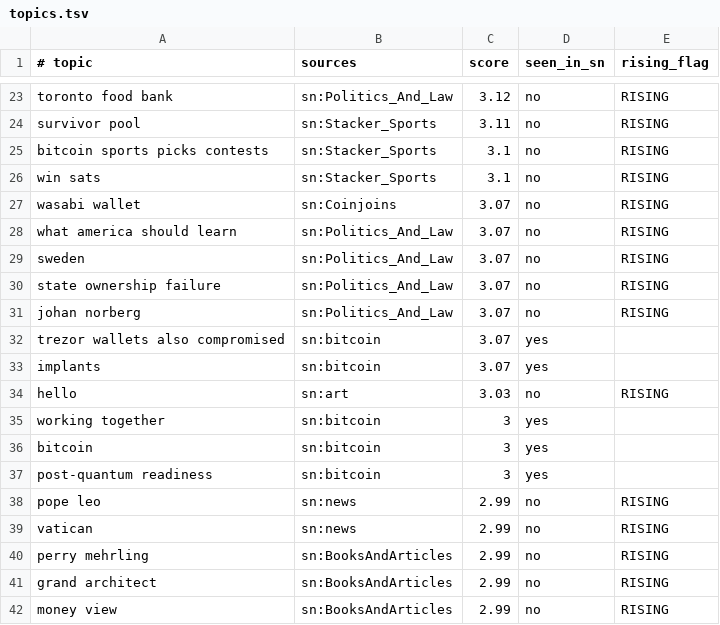
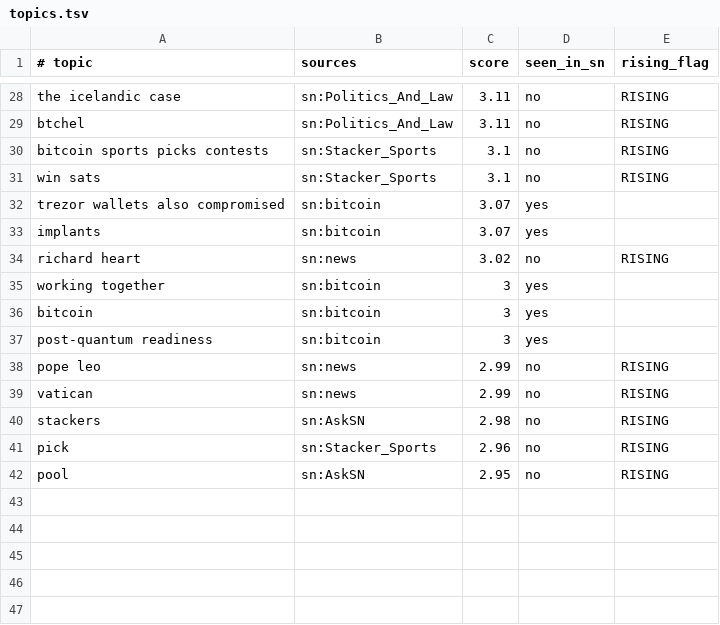
Before and after one commit to TheOnlyXic/sn-monetization-runtime, a TSV file: data/trending/topics.tsv, drawn as a sheet; only a part is shown, gaps mark what is left out; removed rows and columns are numbered as before the commit, all else as after; the diff covers the shown part only; the diff names each change by its address in the sheet, - before the commit and + after, or states it on an @@ line.

```diff
--- a/data/trending/topics.tsv
+++ b/data/trending/topics.tsv
-A28 (# topic): toronto food bank
+A28 (# topic): the icelandic case
-C28 (score): 3.12
+C28 (score): 3.11
-A29 (# topic): survivor pool
+A29 (# topic): btchel
-B29 (sources): sn:Stacker_Sports
+B29 (sources): sn:Politics_And_Law
-row 27: wasabi wallet | sn:Coinjoins | 3.07 | no | RISING
-row 28: what america should learn | sn:Politics_And_Law | 3.07 | no | RISING
-row 29: sweden | sn:Politics_And_Law | 3.07 | no | RISING
-row 30: state ownership failure | sn:Politics_And_Law | 3.07 | no | RISING
-row 31: johan norberg | sn:Politics_And_Law | 3.07 | no | RISING
-row 34: hello | sn:art | 3.03 | no | RISING
+row 34: richard heart | sn:news | 3.02 | no | RISING
-row 40: perry mehrling | sn:BooksAndArticles | 2.99 | no | RISING
-row 41: grand architect | sn:BooksAndArticles | 2.99 | no | RISING
-row 42: money view | sn:BooksAndArticles | 2.99 | no | RISING
+row 40: stackers | sn:AskSN | 2.98 | no | RISING
+row 41: pick | sn:Stacker_Sports | 2.96 | no | RISING
+row 42: pool | sn:AskSN | 2.95 | no | RISING
```
Also changed, not shown: 15 added rows, 10 removed rows and 8 edited cells elsewhere in this file.
